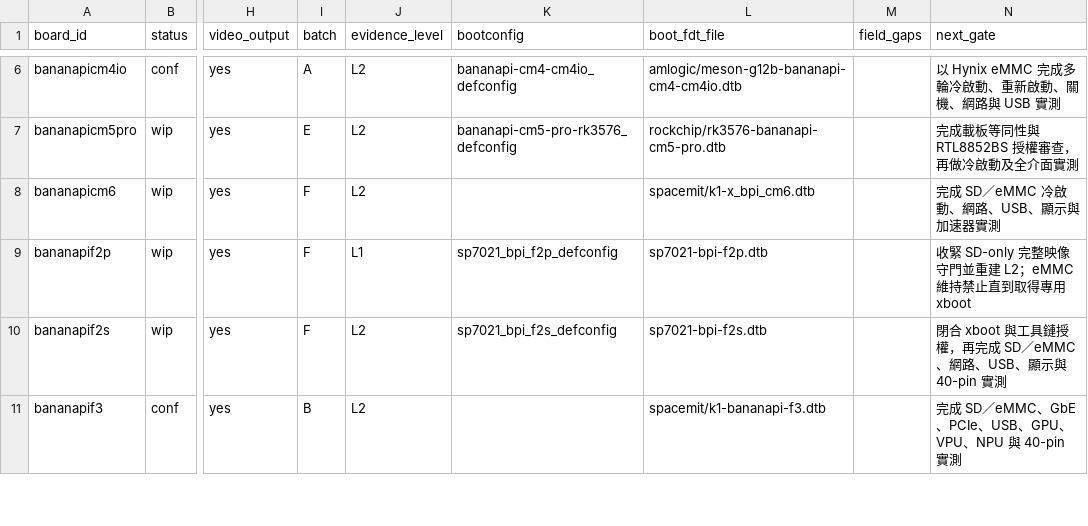
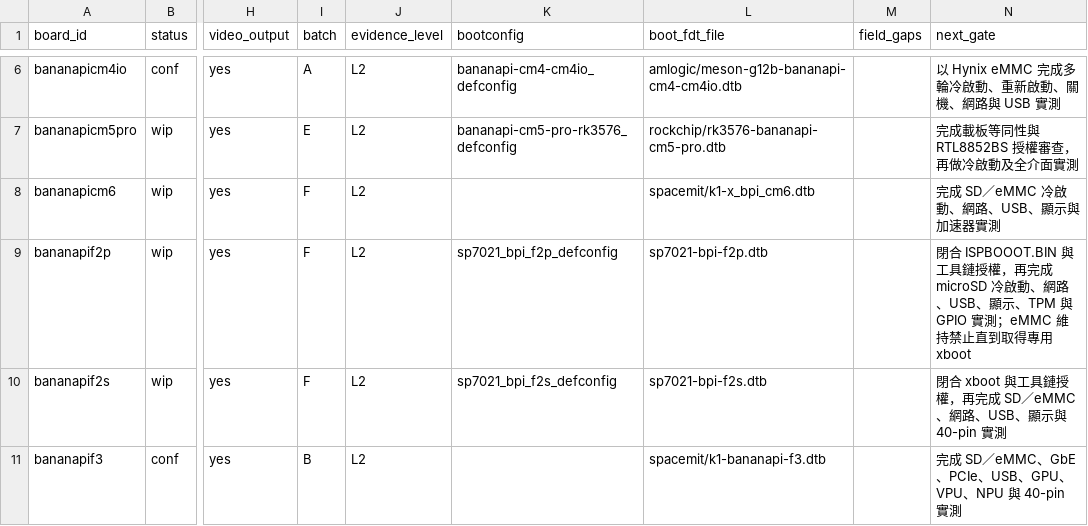
Before and after one commit to BPI-SINOVOIP/armbian-build, a TSV file: docs/evidence/bananapi-family-optimization/board-audit-20260826.tsv, drawn as a sheet; only a part is shown, gaps mark what is left out; the diff names each change by its address in the sheet, - before the commit and + after, or states it on an @@ line.

```diff
--- a/docs/evidence/bananapi-family-optimization/board-audit-20260826.tsv
+++ b/docs/evidence/bananapi-family-optimization/board-audit-20260826.tsv
-J9 (evidence_level): L1
+J9 (evidence_level): L2
-N9 (next_gate): 收緊 SD-only 完整映像守門並重建 L2；eMMC 維持…
+N9 (next_gate): 閉合 ISPBOOOT.BIN 與工具鏈授權，再完成 microSD 冷啟動、網路、USB、顯示、TPM 與 GPIO 實測；eMMC 維持…
```
Also changed, not shown: 7 other files.
